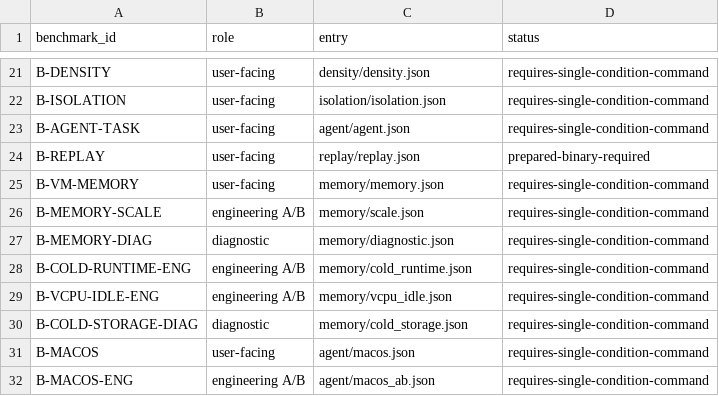
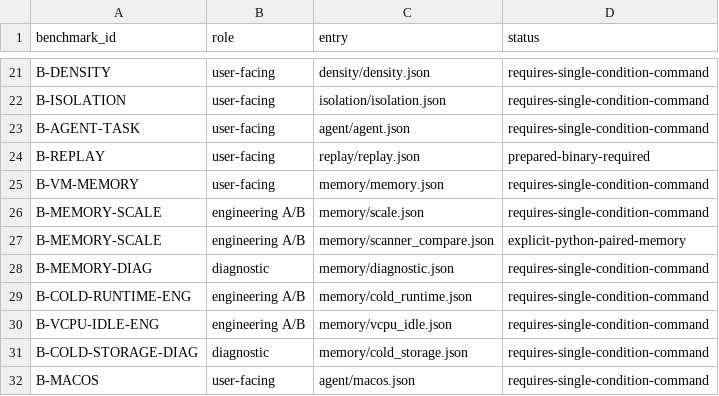
Before and after one commit to DeepLink-org/pvisor, a CSV file: benchmark.new/registry.csv, drawn as a sheet; only a part is shown, gaps mark what is left out; the shorter side is filled out with more unchanged rows; the diff names each change by its address in the sheet, - before the commit and + after, or states it on an @@ line.

Commit message:
Add Adaptive Memory Scanner Benchmark

```diff
--- a/benchmark.new/registry.csv
+++ b/benchmark.new/registry.csv
+row 27: B-MEMORY-SCALE | engineering A/B | memory/scanner_compare.json | explicit-python-paired-memory
```
Also changed, not shown: 6 other files.
